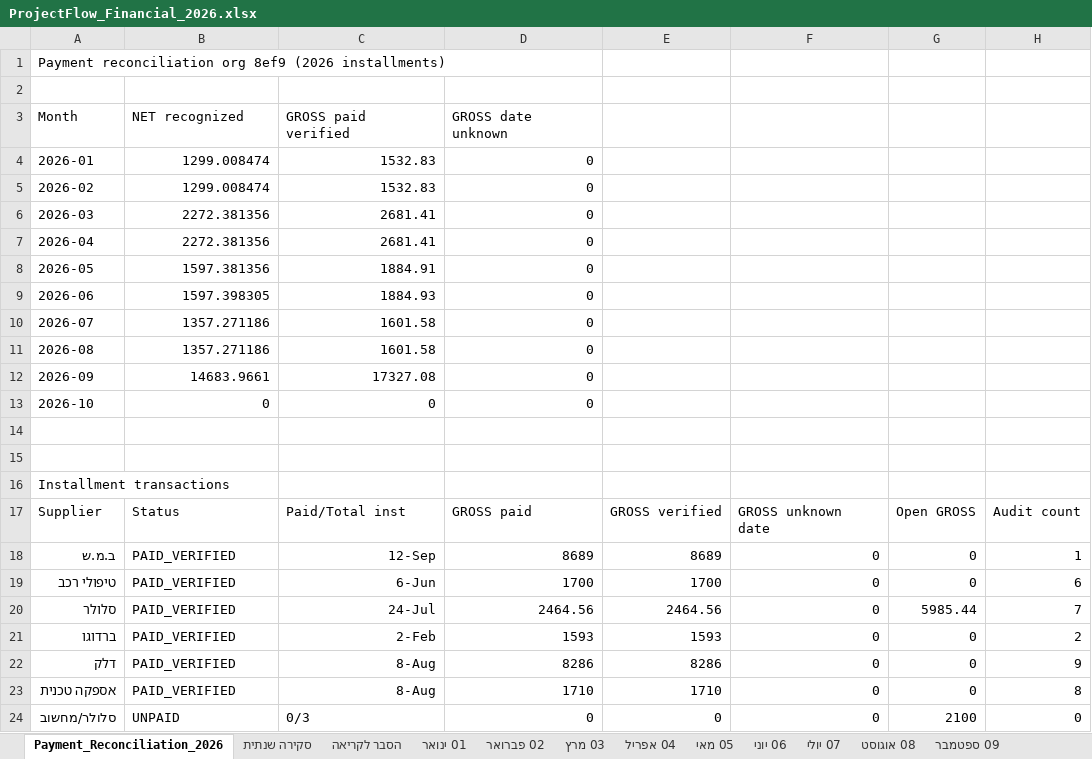
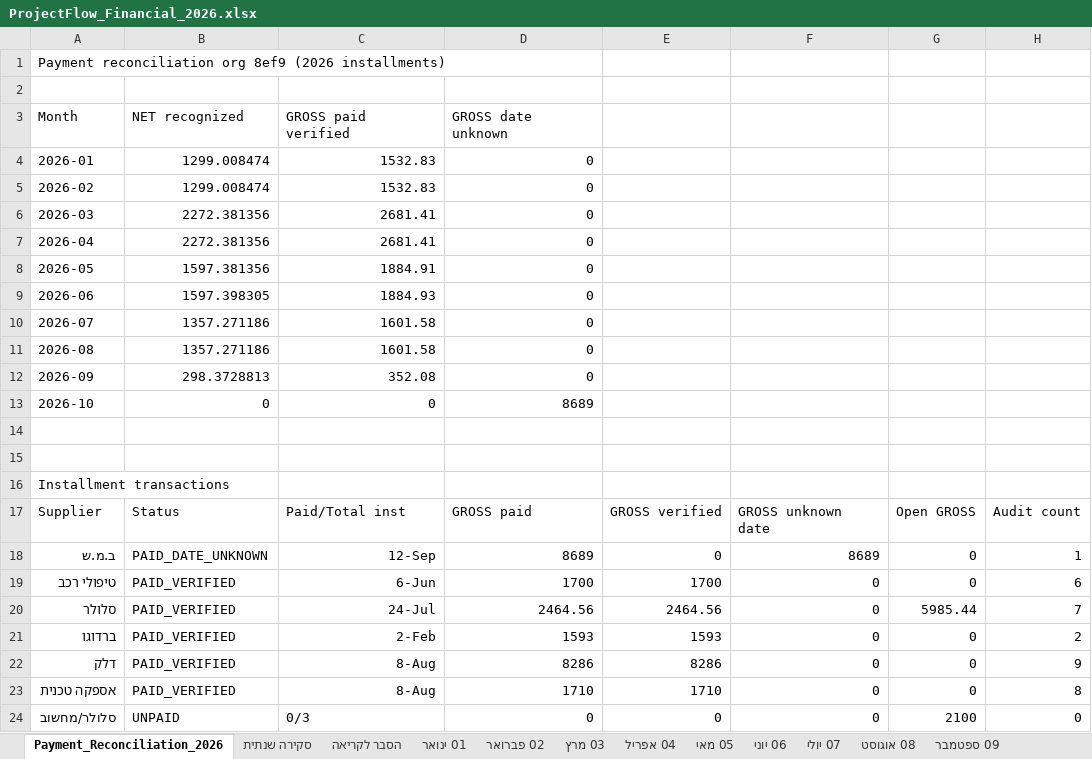
Before and after one commit to PROFLOW2026/PROFLOW, an Excel workbook: ProjectFlow_Financial_2026.xlsx, sheet Payment_Reconciliation_2026, drawn as a sheet; values as stored, in another font and other column widths than the file's, no borders; the diff names each change by its address in the sheet, - before the commit and + after, or states it on an @@ line.

```diff
--- a/ProjectFlow_Financial_2026.xlsx (sheet Payment_Reconciliation_2026)
+++ b/ProjectFlow_Financial_2026.xlsx (sheet Payment_Reconciliation_2026)
-B12: 14683.9661
+B12: 298.3728813
-C12: 17327.08
+C12: 352.08
-D13: 0
+D13: 8689
-B18: PAID_VERIFIED
+B18: PAID_DATE_UNKNOWN
-E18: 8689
+E18: 0
-F18: 0
+F18: 8689
```
Also changed, not shown: sheet 07 יולי, sheet 08 אוגוסט, sheet 10 אוקטובר, sheet 04 אפריל, sheet 03 מרץ, sheet 06 יוני, 5 more sheets, 12 other files.
